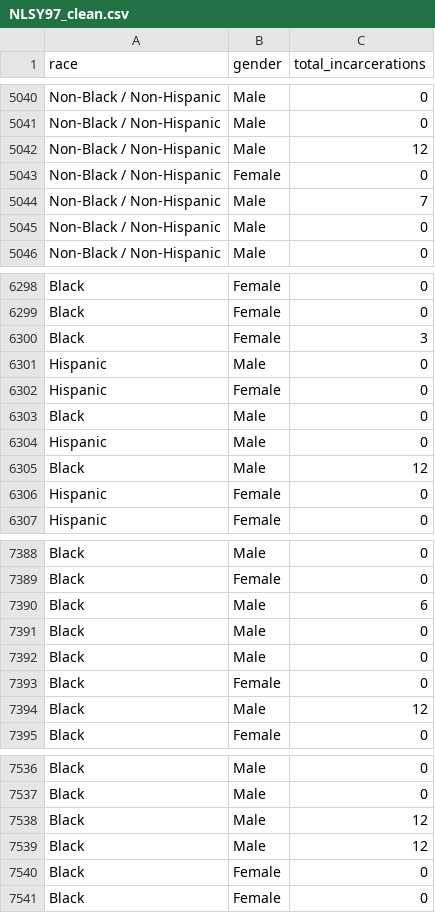
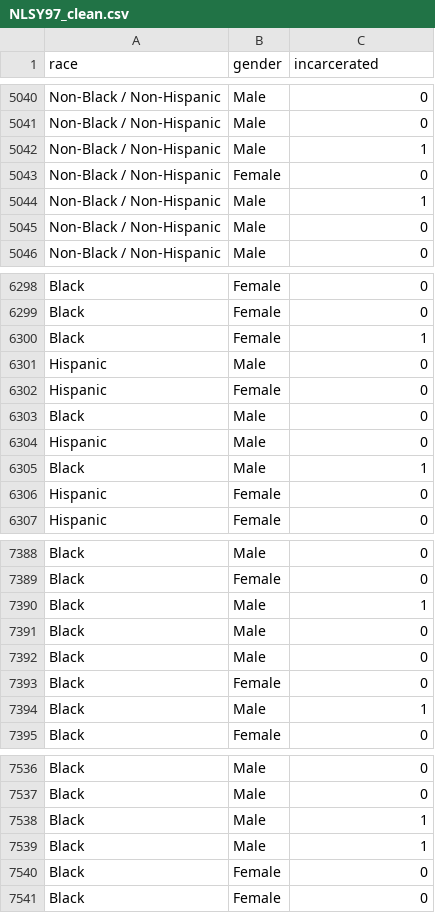
Before and after one commit to petertunshuo/Causal-Inference-Project, a CSV file: data/NLSY97_clean.csv, drawn as a sheet; only a part is shown, gaps mark what is left out; the diff covers the shown part only.

```diff
--- a/data/NLSY97_clean.csv
+++ b/data/NLSY97_clean.csv
@@ -1 +1 @@
-race,gender,total_incarcerations
+race,gender,incarcerated
@@ -5041,5 +5041,5 @@ Non-Black / Non-Hispanic,Male,0
 Non-Black / Non-Hispanic,Male,0
-Non-Black / Non-Hispanic,Male,12
+Non-Black / Non-Hispanic,Male,1
 Non-Black / Non-Hispanic,Female,0
-Non-Black / Non-Hispanic,Male,7
+Non-Black / Non-Hispanic,Male,1
 Non-Black / Non-Hispanic,Male,0
@@ -6299,3 +6299,3 @@ Black,Female,0
 Black,Female,0
-Black,Female,3
+Black,Female,1
 Hispanic,Male,0
@@ -6304,3 +6304,3 @@ Black,Male,0
 Hispanic,Male,0
-Black,Male,12
+Black,Male,1
 Hispanic,Female,0
@@ -7389,3 +7389,3 @@ Black,Male,0
 Black,Female,0
-Black,Male,6
+Black,Male,1
 Black,Male,0
@@ -7393,3 +7393,3 @@ Black,Male,0
 Black,Female,0
-Black,Male,12
+Black,Male,1
 Black,Female,0
@@ -7537,4 +7537,4 @@ Black,Male,0
 Black,Male,0
-Black,Male,12
-Black,Male,12
+Black,Male,1
+Black,Male,1
 Black,Female,0
```
Also changed, not shown: 129 edited cells elsewhere in this file, 11 other files.
